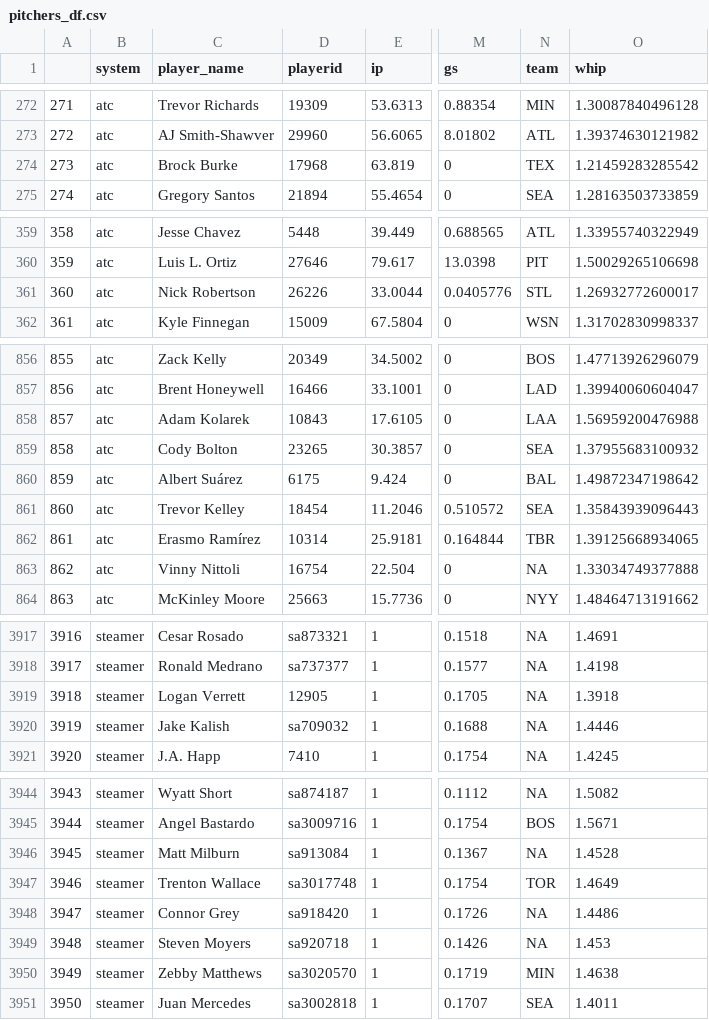
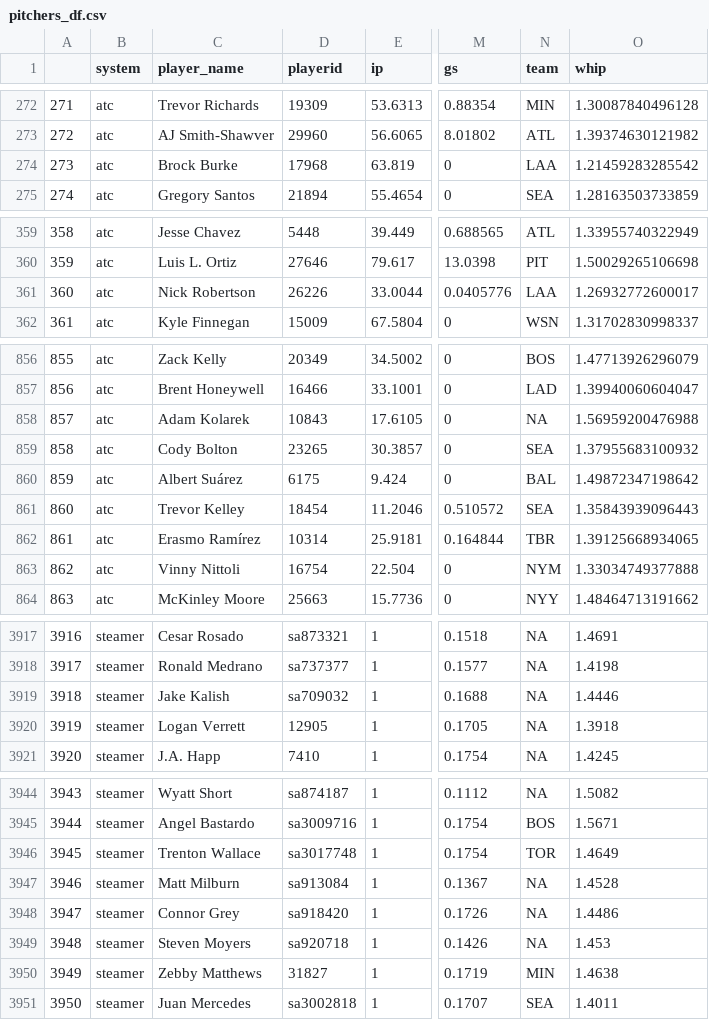
Before and after one commit to bdidds2/Betting, a CSV file: ottoneu/pitchers_df.csv, drawn as a sheet; only a part is shown, gaps mark what is left out; addresses are those after the commit; the diff covers the shown part only; the diff names each change by its address in the sheet, - before the commit and + after, or states it on an @@ line.

```diff
--- a/ottoneu/pitchers_df.csv
+++ b/ottoneu/pitchers_df.csv
-N274 (team): TEX
+N274 (team): LAA
-N361 (team): STL
+N361 (team): LAA
-N858 (team): LAA
+N858 (team): NA
-N863 (team): NA
+N863 (team): NYM
@@ column A renumbered between rows 3919 and 7748 @@
@@ row 3919 moved to row 3920: 3919 @@
@@ row 3946 moved to row 3947: 3946 @@
-D3950 (playerid): sa3020570
+D3950 (playerid): 31827
```
Also changed, not shown: 3 moved rows and 40 edited cells elsewhere in this file, ottoneu/all_hitters.csv, ottoneu/bum_bum_pitchers.csv, 4 other files.
